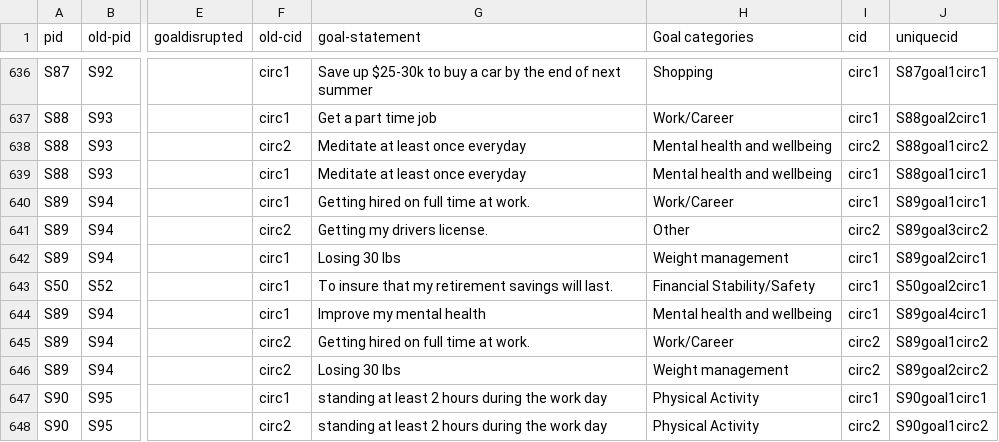
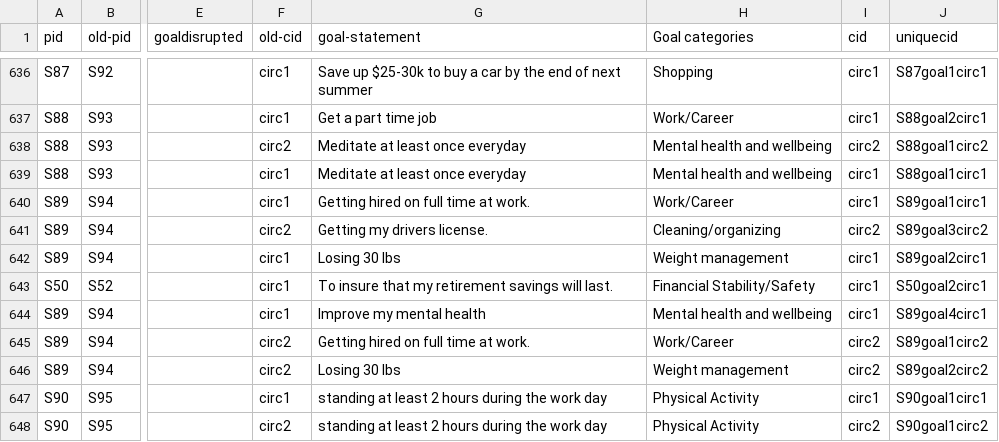
Before and after one commit to meeshu/disruptions, a CSV file: data/Survey data - all-participants-coding-gamma.csv, drawn as a sheet; only a part is shown, gaps mark what is left out; the diff names each change by its address in the sheet, - before the commit and + after, or states it on an @@ line.

Commit message:
gamma file updated
resolved the goal category other coding

```diff
--- a/data/Survey data - all-participants-coding-gamma.csv
+++ b/data/Survey data - all-participants-coding-gamma.csv
-H641 (Goal categories): Other
+H641 (Goal categories): Cleaning/organizing
```
